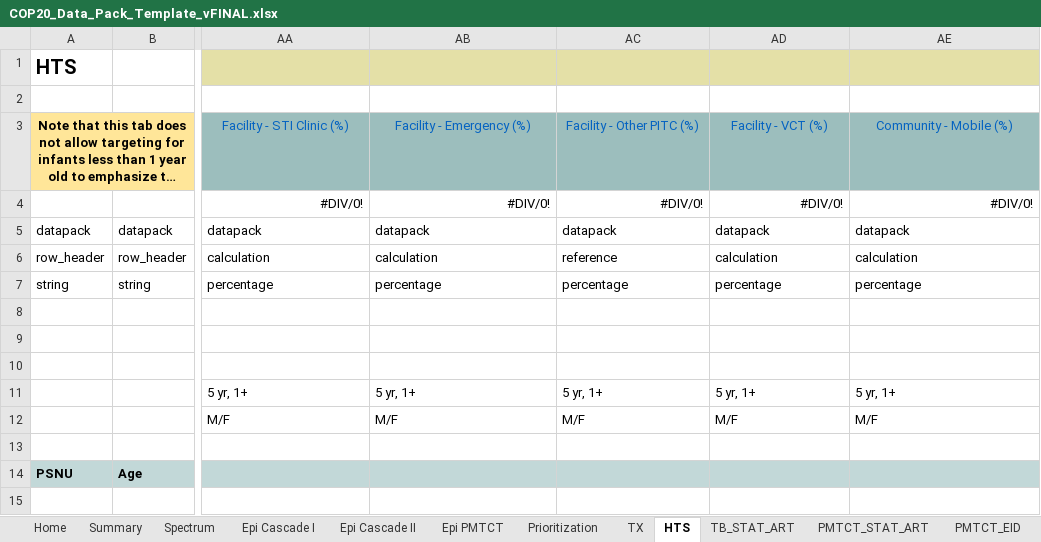
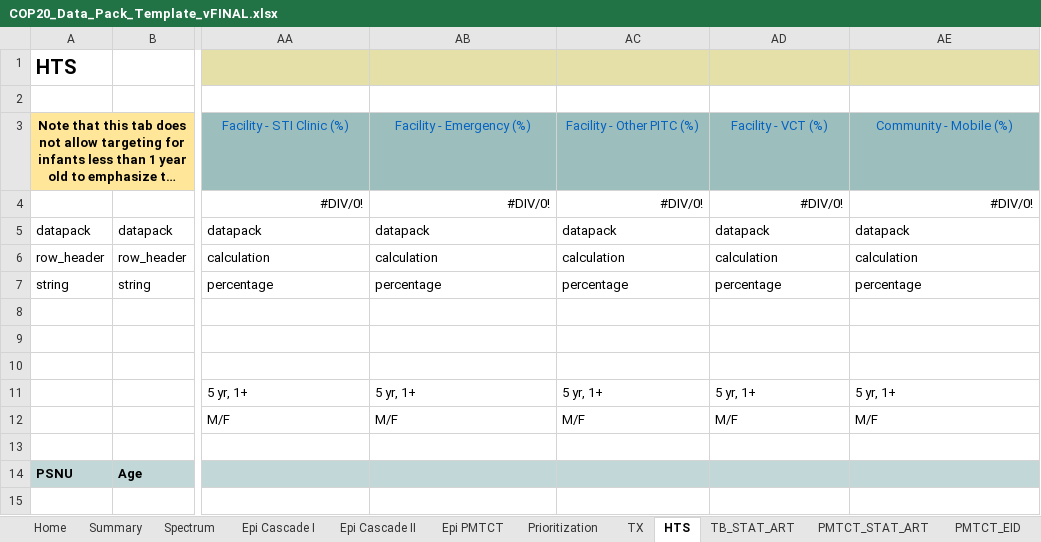
Before and after one commit to pepfar-datim/datapackr, an Excel workbook: data-raw/COP20_Data_Pack_Template_vFINAL.xlsx, sheet HTS, drawn as a sheet; only a part is shown, gaps mark what is left out; long unchanged cells end in …; values as stored, in another font and other column widths than the file's, no borders; conditional formats not drawn; the diff names each change by its address in the sheet, - before the commit and + after, or states it on an @@ line.

Commit message:
Fixes pepfar-datim/COP-Target-Setting#564

```diff
--- a/data-raw/COP20_Data_Pack_Template_vFINAL.xlsx (sheet HTS)
+++ b/data-raw/COP20_Data_Pack_Template_vFINAL.xlsx (sheet HTS)
-AC6: reference
+AC6: calculation
```
